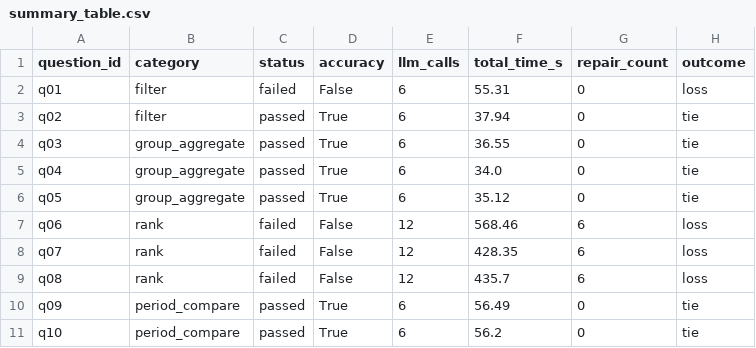
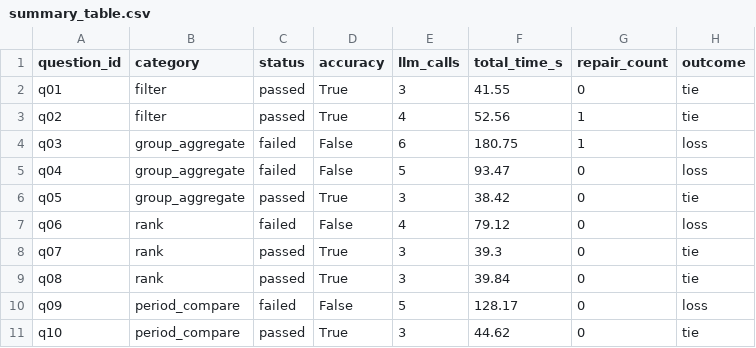
Before and after one commit to Despacito64/data-analysis-report-generator, a CSV file: docs/assets/summary_table.csv, drawn as a sheet; only a part is shown; the diff covers the shown part only.

```diff
--- a/docs/assets/summary_table.csv
+++ b/docs/assets/summary_table.csv
@@ -1,11 +1,11 @@
 question_id,category,status,accuracy,llm_calls,total_time_s,repair_count,outcome
-q01,filter,failed,False,6,55.31,0,loss
-q02,filter,passed,True,6,37.94,0,tie
-q03,group_aggregate,passed,True,6,36.55,0,tie
-q04,group_aggregate,passed,True,6,34.0,0,tie
-q05,group_aggregate,passed,True,6,35.12,0,tie
-q06,rank,failed,False,12,568.46,6,loss
-q07,rank,failed,False,12,428.35,6,loss
-q08,rank,failed,False,12,435.7,6,loss
-q09,period_compare,passed,True,6,56.49,0,tie
-q10,period_compare,passed,True,6,56.2,0,tie
+q01,filter,passed,True,3,41.55,0,tie
+q02,filter,passed,True,4,52.56,1,tie
+q03,group_aggregate,failed,False,6,180.75,1,loss
+q04,group_aggregate,failed,False,5,93.47,0,loss
+q05,group_aggregate,passed,True,3,38.42,0,tie
+q06,rank,failed,False,4,79.12,0,loss
+q07,rank,passed,True,3,39.3,0,tie
+q08,rank,passed,True,3,39.84,0,tie
+q09,period_compare,failed,False,5,128.17,0,loss
+q10,period_compare,passed,True,3,44.62,0,tie
```
Also changed, not shown: 35 edited cells elsewhere in this file, scripts/charts/summary_table.csv, 36 other files.
